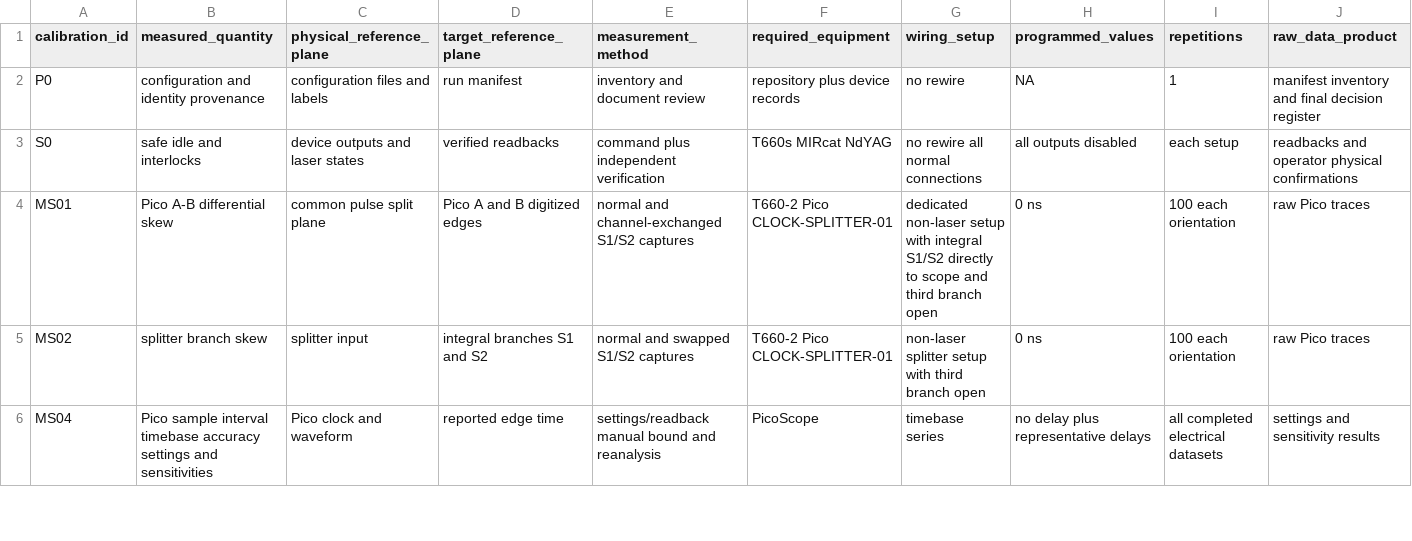
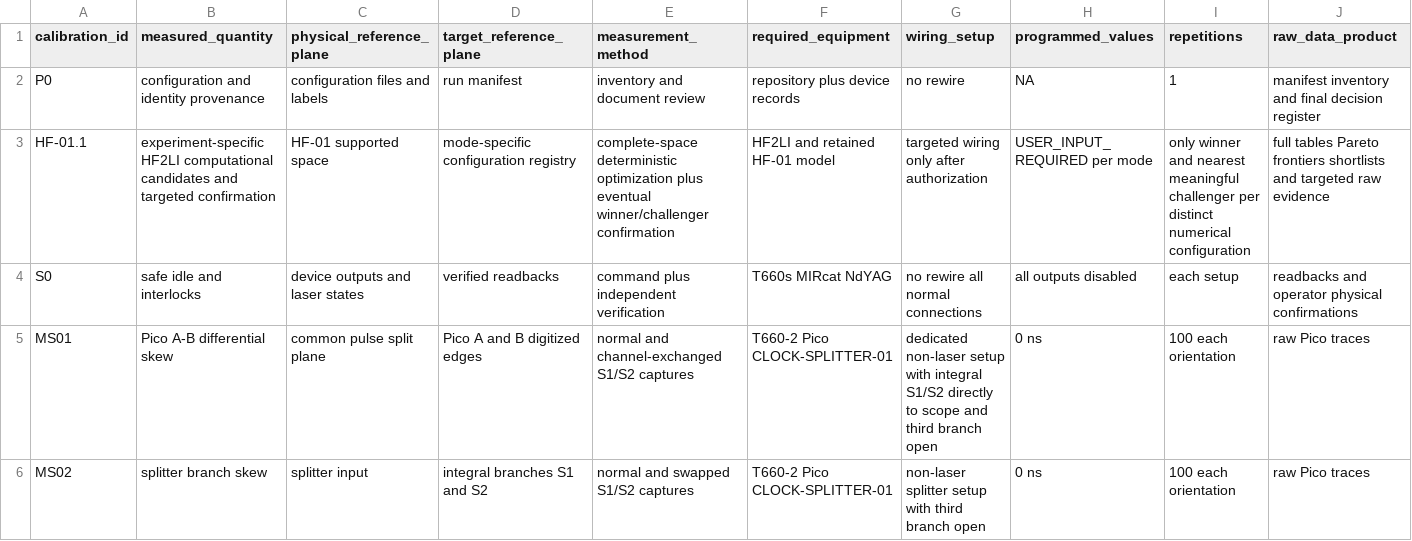
Before and after one commit to ChristopherRobertson/Control_System, a CSV file: calibration/system_recalibration_001/analysis/calibration_matrix.csv, drawn as a sheet; only a part is shown; the shorter side is filled out with more unchanged rows; rows hold the shown columns only; the diff names each change by its address in the sheet, - before the commit and + after, or states it on an @@ line.

```diff
--- a/calibration/system_recalibration_001/analysis/calibration_matrix.csv
+++ b/calibration/system_recalibration_001/analysis/calibration_matrix.csv
+row 3: HF-01.1 | experiment-specific HF2LI computational candidates and targeted confirmation | HF-01 supported space | mode-specific configuration registry | complete-space deterministic optimization plus eventual winner/challenger confirmation | HF2LI and retained HF-01 model | targeted wiring only after authorization | USER_INPUT_REQUIRED per mode | only winner and nearest meaningful challenger per distinct numerical configuration | full tables Pareto frontiers shortlists and targeted raw evidence
```
Also changed, not shown: characterization/system_characterization_001/analysis/characterization_matrix.csv, 19 other files.
